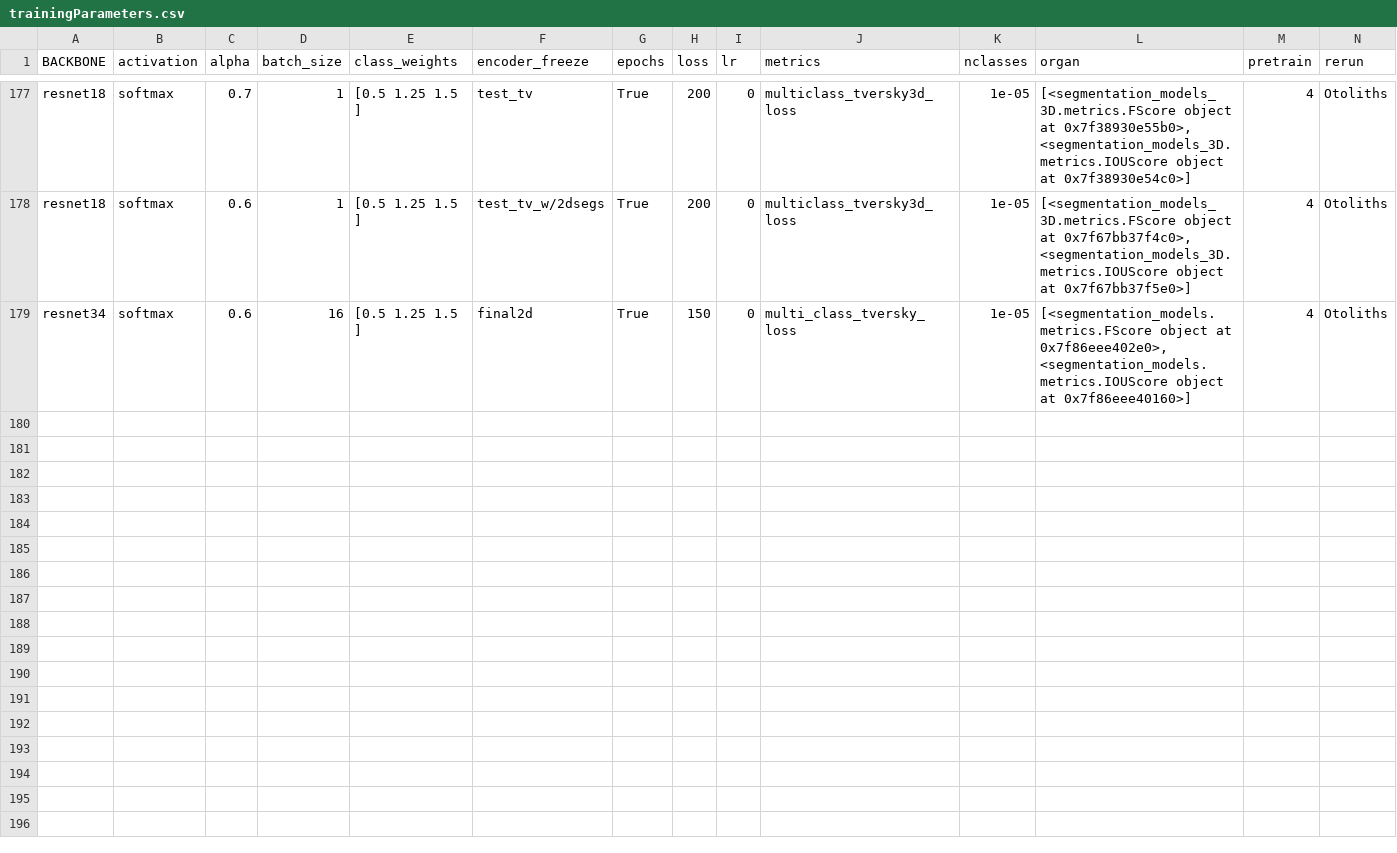
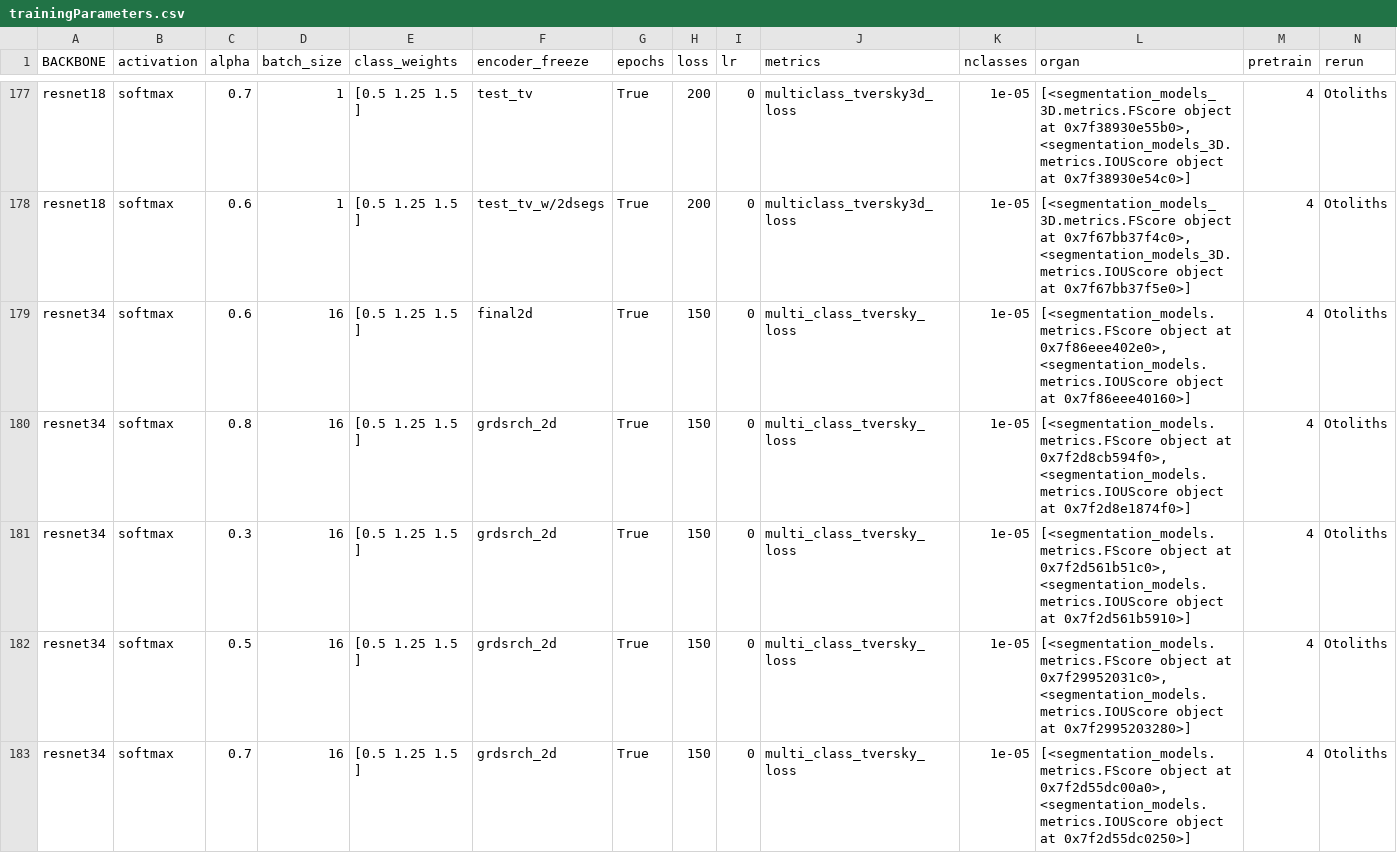
Before and after one commit to wahabk/ctfishpy, a CSV file: output/Model/trainingParameters.csv, drawn as a sheet; only a part is shown, gaps mark what is left out; rows hold the shown columns only; the diff names each change by its address in the sheet, - before the commit and + after, or states it on an @@ line.

```diff
--- a/output/Model/trainingParameters.csv
+++ b/output/Model/trainingParameters.csv
+row 180: resnet34 | softmax | 0.8 | 16 | [0.5 1.25 1.5 ] | grdsrch_2d | True | 150 | 0 | multi_class_tversky_loss | 1e-05 | [<segmentation_models.metrics.FScore object at 0x7f2d8cb594f0>, <segmentation_models.metrics.IOUScore object at 0x7f2d8e1874f0>] | 4 | Otoliths
+row 181: resnet34 | softmax | 0.3 | 16 | [0.5 1.25 1.5 ] | grdsrch_2d | True | 150 | 0 | multi_class_tversky_loss | 1e-05 | [<segmentation_models.metrics.FScore object at 0x7f2d561b51c0>, <segmentation_models.metrics.IOUScore object at 0x7f2d561b5910>] | 4 | Otoliths
+row 182: resnet34 | softmax | 0.5 | 16 | [0.5 1.25 1.5 ] | grdsrch_2d | True | 150 | 0 | multi_class_tversky_loss | 1e-05 | [<segmentation_models.metrics.FScore object at 0x7f29952031c0>, <segmentation_models.metrics.IOUScore object at 0x7f2995203280>] | 4 | Otoliths
+row 183: resnet34 | softmax | 0.7 | 16 | [0.5 1.25 1.5 ] | grdsrch_2d | True | 150 | 0 | multi_class_tversky_loss | 1e-05 | [<segmentation_models.metrics.FScore object at 0x7f2d55dc00a0>, <segmentation_models.metrics.IOUScore object at 0x7f2d55dc0250>] | 4 | Otoliths
```
Also changed, not shown: 13 other files.
